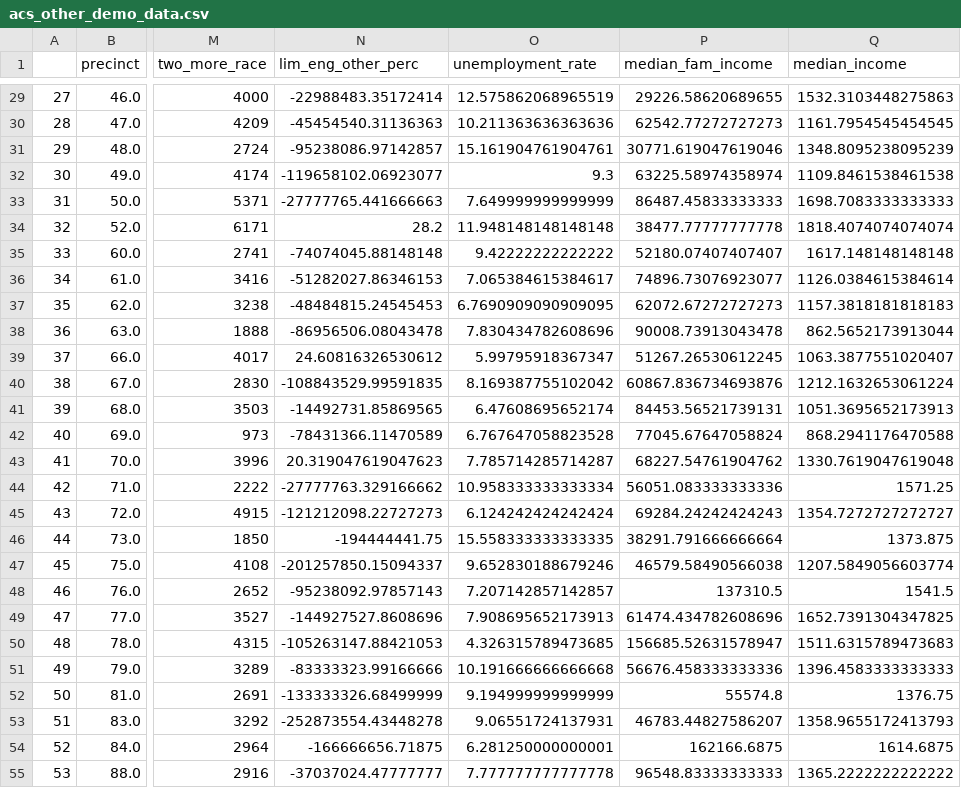
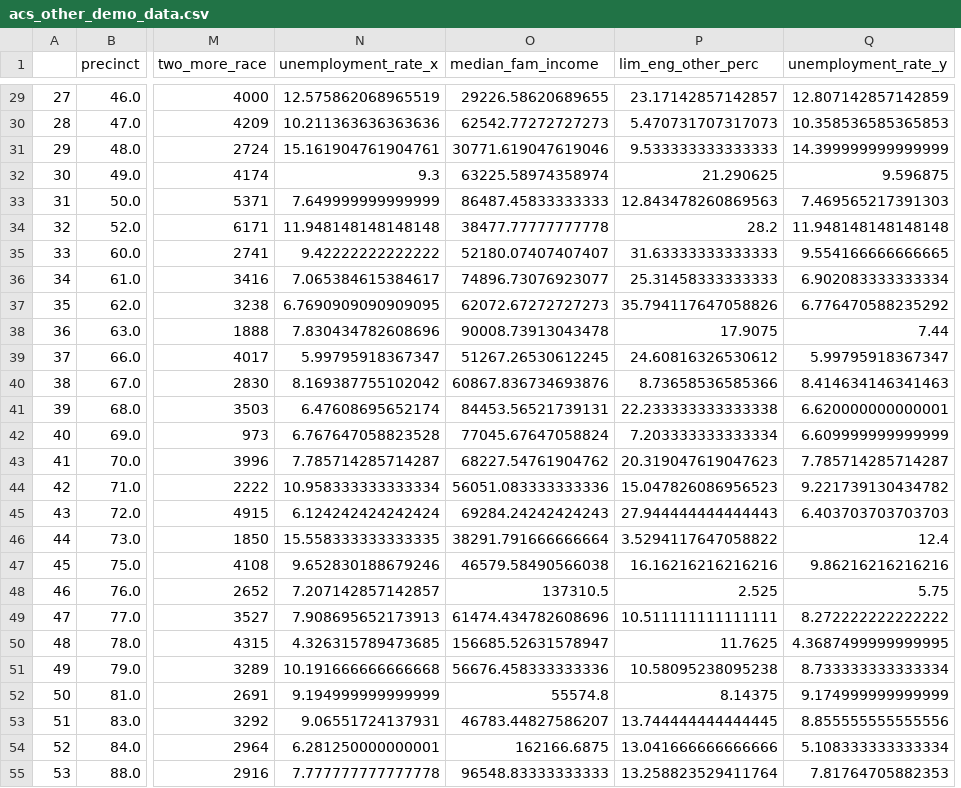
Before and after one commit to tharma3/patrol_allocation, a CSV file: acs_other_demo_data.csv, drawn as a sheet; only a part is shown, gaps mark what is left out; removed rows and columns are numbered as before the commit, all else as after; the diff covers the shown part only; the diff names each change by its address in the sheet, - before the commit and + after, or states it on an @@ line.

```diff
--- a/acs_other_demo_data.csv
+++ b/acs_other_demo_data.csv
-column N (lim_eng_other_perc), rows 29-55: -22988483.35172414 | -45454540.31136363 | -95238086.97142857 | -119658102.06923077 | -27777765.441666663 | 28.2 | -74074045.88148148 | -51282027.86346153 | -48484815.24545453 | -86956506.08043478 | 24.60816326530612 | -108843529.99591835 | -14492731.85869565 | -78431366.11470589 | 20.319047619047623 | -27777763.329166662 | -121212098.22727273 | -194444441.75 | -201257850.15094337 | -95238092.97857143 | -144927527.8608696 | -105263147.88421053 | -83333323.99166666 | -133333326.68499999 | -252873554.43448278 | -166666656.71875 | -37037024.47777777
+column P (lim_eng_other_perc), rows 29-55: 23.17142857142857 | 5.470731707317073 | 9.533333333333333 | 21.290625 | 12.843478260869563 | 28.2 | 31.63333333333333 | 25.31458333333333 | 35.794117647058826 | 17.9075 | 24.60816326530612 | 8.73658536585366 | 22.233333333333338 | 7.203333333333334 | 20.319047619047623 | 15.047826086956523 | 27.944444444444443 | 3.5294117647058822 | 16.16216216216216 | 2.525 | 10.511111111111111 | 11.7625 | 10.58095238095238 | 8.14375 | 13.744444444444445 | 13.041666666666666 | 13.258823529411764
-N1: unemployment_rate
+N1: unemployment_rate_x
-Q1: median_income
+Q1: unemployment_rate_y
-Q29 (unemployment_rate_y): 1532.3103448275863
+Q29 (unemployment_rate_y): 12.807142857142859
-Q30 (unemployment_rate_y): 1161.7954545454545
+Q30 (unemployment_rate_y): 10.358536585365853
-Q31 (unemployment_rate_y): 1348.8095238095239
+Q31 (unemployment_rate_y): 14.399999999999999
-Q32 (unemployment_rate_y): 1109.8461538461538
+Q32 (unemployment_rate_y): 9.596875
-Q33 (unemployment_rate_y): 1698.7083333333333
+Q33 (unemployment_rate_y): 7.469565217391303
-Q34 (unemployment_rate_y): 1818.4074074074074
+Q34 (unemployment_rate_y): 11.948148148148148
-Q35 (unemployment_rate_y): 1617.148148148148
+Q35 (unemployment_rate_y): 9.554166666666665
-Q36 (unemployment_rate_y): 1126.0384615384614
+Q36 (unemployment_rate_y): 6.902083333333334
-Q37 (unemployment_rate_y): 1157.3818181818183
+Q37 (unemployment_rate_y): 6.776470588235292
-Q38 (unemployment_rate_y): 862.5652173913044
+Q38 (unemployment_rate_y): 7.44
-Q39 (unemployment_rate_y): 1063.3877551020407
+Q39 (unemployment_rate_y): 5.99795918367347
-Q40 (unemployment_rate_y): 1212.1632653061224
+Q40 (unemployment_rate_y): 8.414634146341463
-Q41 (unemployment_rate_y): 1051.3695652173913
+Q41 (unemployment_rate_y): 6.620000000000001
-Q42 (unemployment_rate_y): 868.2941176470588
+Q42 (unemployment_rate_y): 6.609999999999999
-Q43 (unemployment_rate_y): 1330.7619047619048
+Q43 (unemployment_rate_y): 7.785714285714287
-Q44 (unemployment_rate_y): 1571.25
+Q44 (unemployment_rate_y): 9.221739130434782
-Q45 (unemployment_rate_y): 1354.7272727272727
+Q45 (unemployment_rate_y): 6.403703703703703
-Q46 (unemployment_rate_y): 1373.875
+Q46 (unemployment_rate_y): 12.4
-Q47 (unemployment_rate_y): 1207.5849056603774
+Q47 (unemployment_rate_y): 9.86216216216216
-Q48 (unemployment_rate_y): 1541.5
+Q48 (unemployment_rate_y): 5.75
-Q49 (unemployment_rate_y): 1652.7391304347825
+Q49 (unemployment_rate_y): 8.272222222222222
-Q50 (unemployment_rate_y): 1511.6315789473683
+Q50 (unemployment_rate_y): 4.3687499999999995
-Q51 (unemployment_rate_y): 1396.4583333333333
+Q51 (unemployment_rate_y): 8.733333333333334
-Q52 (unemployment_rate_y): 1376.75
+Q52 (unemployment_rate_y): 9.174999999999999
-Q53 (unemployment_rate_y): 1358.9655172413793
+Q53 (unemployment_rate_y): 8.855555555555556
-Q54 (unemployment_rate_y): 1614.6875
+Q54 (unemployment_rate_y): 5.108333333333334
-Q55 (unemployment_rate_y): 1365.2222222222222
+Q55 (unemployment_rate_y): 7.81764705882353
```
Also changed, not shown: 49 edited cells elsewhere in this file.
